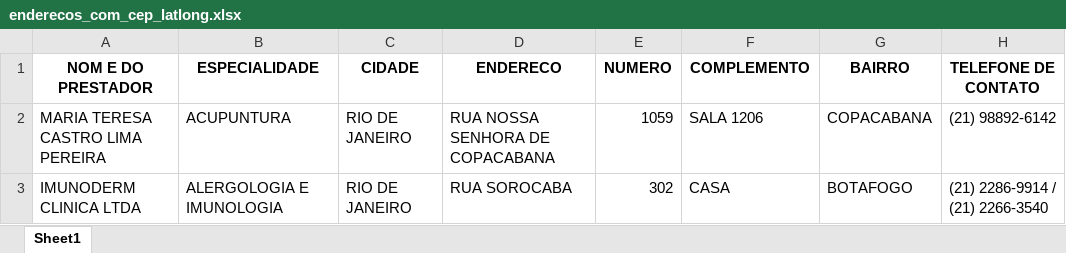
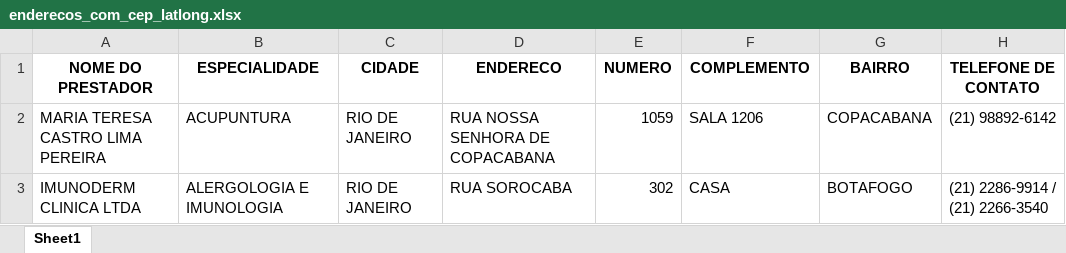
Before and after one commit to CadastroFRG/buscador-clinicas, an Excel workbook: enderecos_com_cep_latlong.xlsx, sheet Sheet1, drawn as a sheet; only a part is shown; values as stored, in another font and other column widths than the file's, no borders; the diff names each change by its address in the sheet, - before the commit and + after, or states it on an @@ line.

```diff
--- a/enderecos_com_cep_latlong.xlsx (sheet Sheet1)
+++ b/enderecos_com_cep_latlong.xlsx (sheet Sheet1)
-A1: NOM E DO PRESTADOR
+A1: NOME DO PRESTADOR
```
Also changed, not shown: 2 other files.
